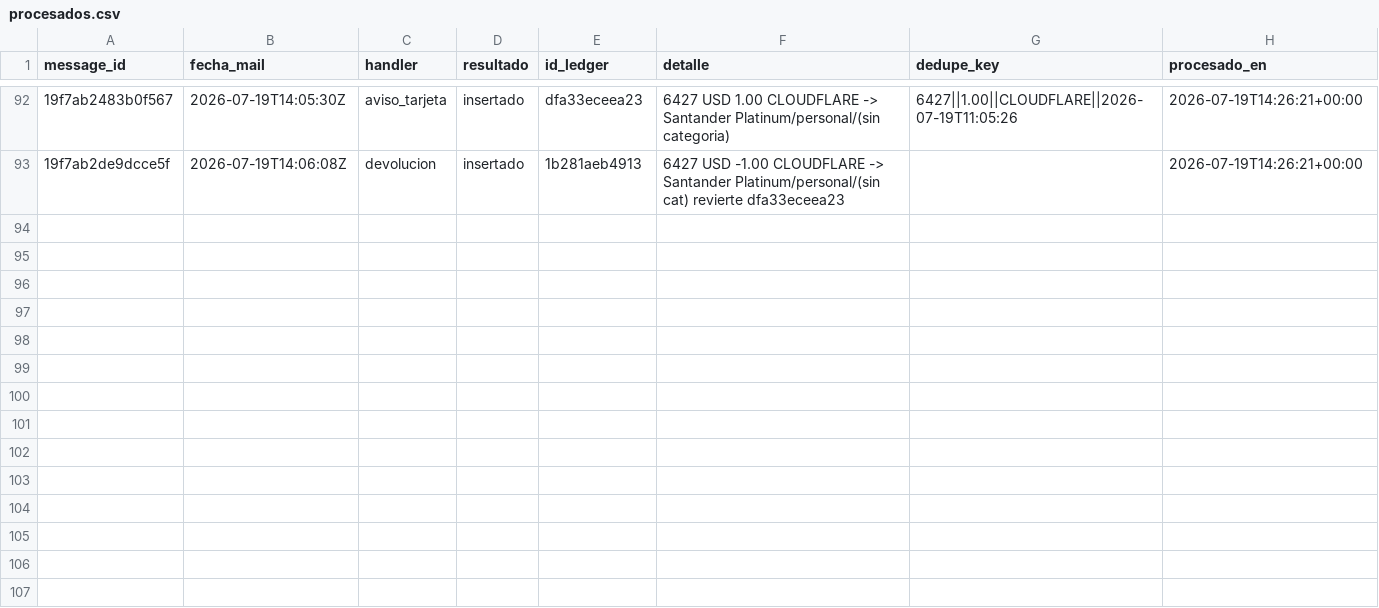
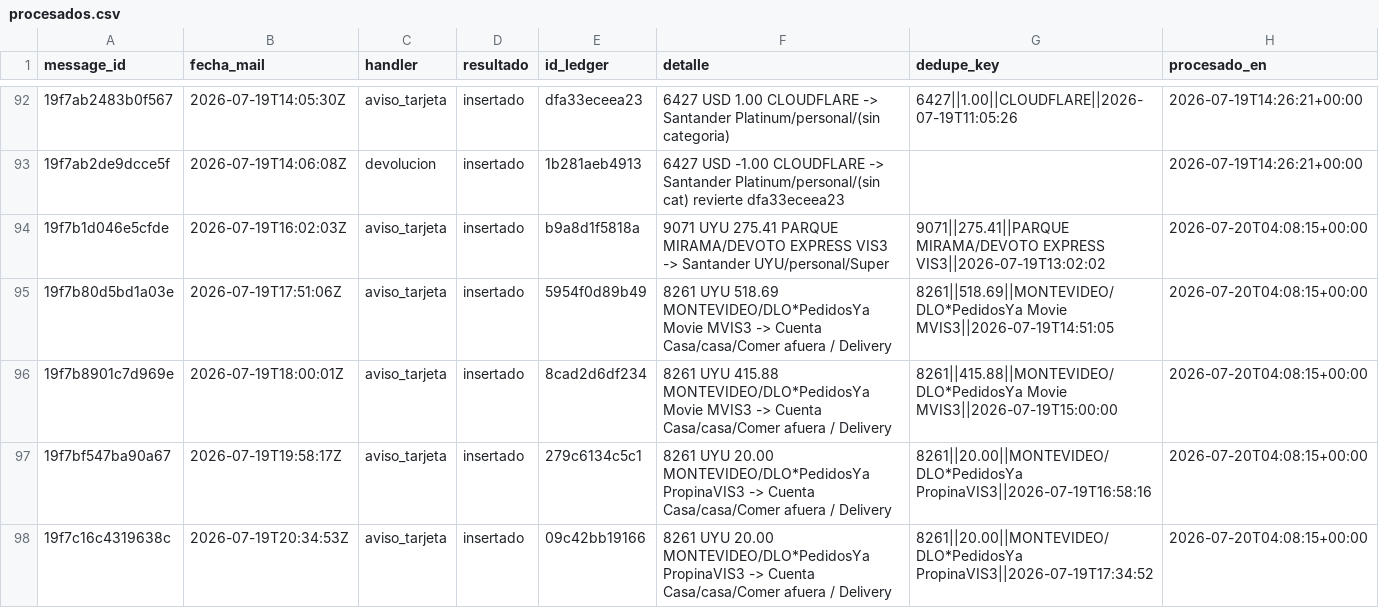
Before and after one commit to joacoguerrae/registro-gastos, a CSV file: data/staging/procesados.csv, drawn as a sheet; only a part is shown, gaps mark what is left out; the diff names each change by its address in the sheet, - before the commit and + after, or states it on an @@ line.

```diff
--- a/data/staging/procesados.csv
+++ b/data/staging/procesados.csv
+row 94: 19f7b1d046e5cfde | 2026-07-19T16:02:03Z | aviso_tarjeta | insertado | b9a8d1f5818a | 9071 UYU 275.41 PARQUE MIRAMA/DEVOTO EXPRESS VIS3 -> Santander UYU/personal/Super | 9071||275.41||PARQUE MIRAMA/DEVOTO EXPRESS VIS3||2026-07-19T13:02:02 | 2026-07-20T04:08:15+00:00
+row 95: 19f7b80d5bd1a03e | 2026-07-19T17:51:06Z | aviso_tarjeta | insertado | 5954f0d89b49 | 8261 UYU 518.69 MONTEVIDEO/DLO*PedidosYa Movie MVIS3 -> Cuenta Casa/casa/Comer afuera / Delivery | 8261||518.69||MONTEVIDEO/DLO*PedidosYa Movie MVIS3||2026-07-19T14:51:05 | 2026-07-20T04:08:15+00:00
+row 96: 19f7b8901c7d969e | 2026-07-19T18:00:01Z | aviso_tarjeta | insertado | 8cad2d6df234 | 8261 UYU 415.88 MONTEVIDEO/DLO*PedidosYa Movie MVIS3 -> Cuenta Casa/casa/Comer afuera / Delivery | 8261||415.88||MONTEVIDEO/DLO*PedidosYa Movie MVIS3||2026-07-19T15:00:00 | 2026-07-20T04:08:15+00:00
+row 97: 19f7bf547ba90a67 | 2026-07-19T19:58:17Z | aviso_tarjeta | insertado | 279c6134c5c1 | 8261 UYU 20.00 MONTEVIDEO/DLO*PedidosYa PropinaVIS3 -> Cuenta Casa/casa/Comer afuera / Delivery | 8261||20.00||MONTEVIDEO/DLO*PedidosYa PropinaVIS3||2026-07-19T16:58:16 | 2026-07-20T04:08:15+00:00
+row 98: 19f7c16c4319638c | 2026-07-19T20:34:53Z | aviso_tarjeta | insertado | 09c42bb19166 | 8261 UYU 20.00 MONTEVIDEO/DLO*PedidosYa PropinaVIS3 -> Cuenta Casa/casa/Comer afuera / Delivery | 8261||20.00||MONTEVIDEO/DLO*PedidosYa PropinaVIS3||2026-07-19T17:34:52 | 2026-07-20T04:08:15+00:00
```
Also changed, not shown: data/ledger.csv, data/pendientes.csv, 13 other files.
